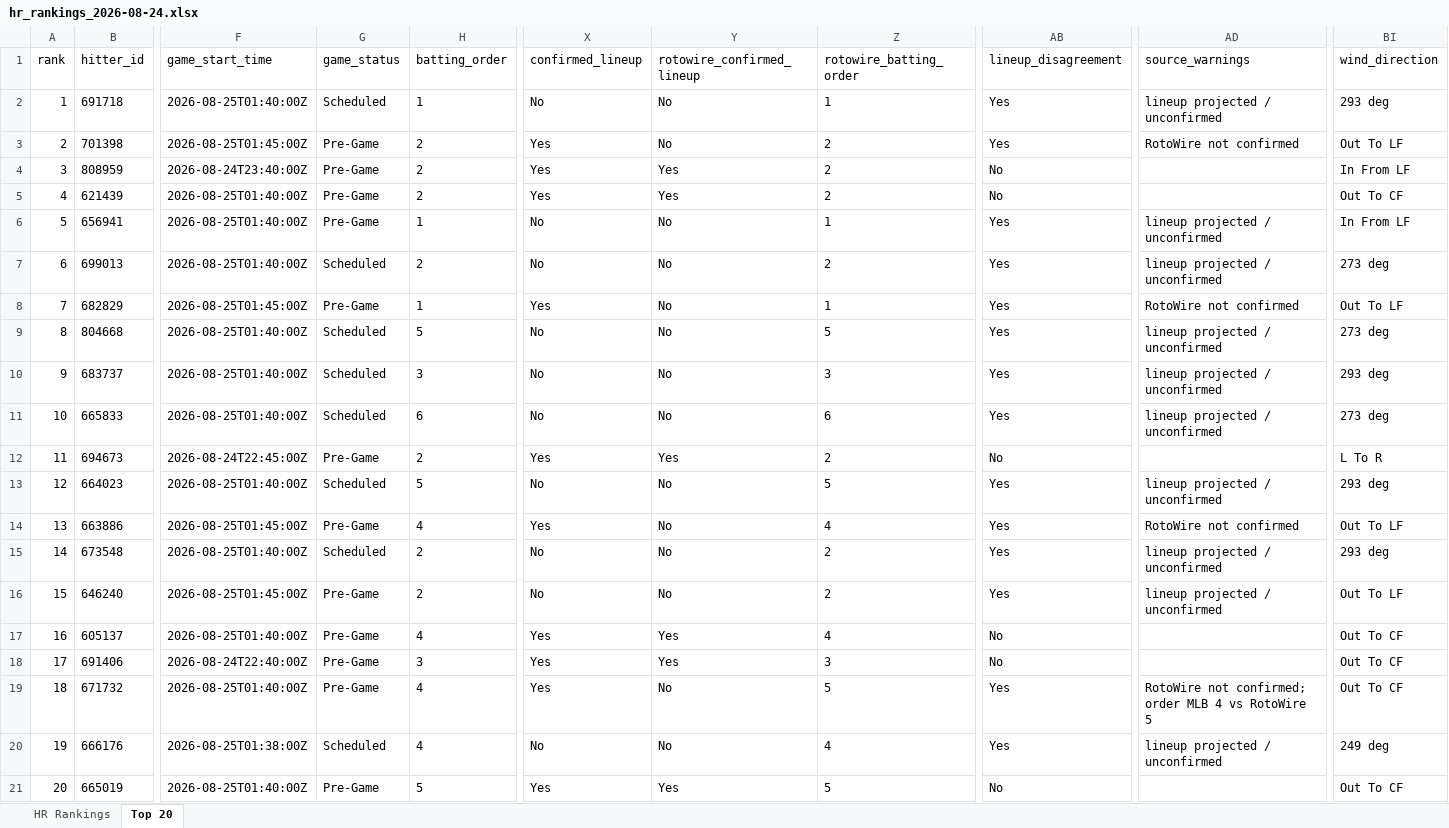
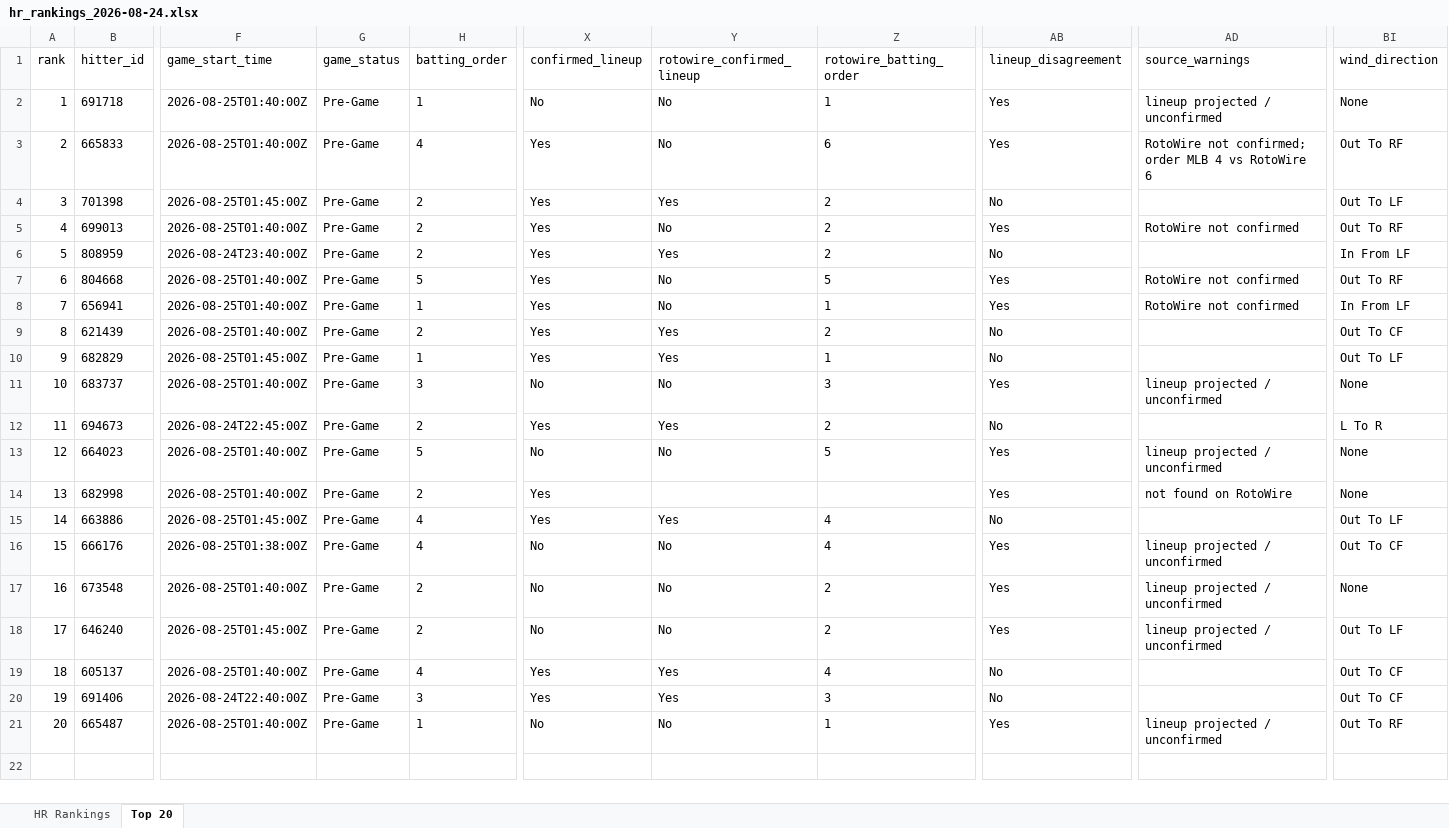
Before and after one commit to etbell28/ghost-analytics, an Excel workbook: outputs/daily/hr_rankings_2026-08-24.xlsx, sheet Top 20, drawn as a sheet; only a part is shown, gaps mark what is left out; values as stored, in another font and other column widths than the file's, no borders; removed rows and columns are numbered as before the commit, all else as after; rows hold the shown columns only; the diff names each change by its address in the sheet, - before the commit and + after, or states it on an @@ line.

```diff
--- a/outputs/daily/hr_rankings_2026-08-24.xlsx (sheet Top 20)
+++ b/outputs/daily/hr_rankings_2026-08-24.xlsx (sheet Top 20)
-G2 (game_status): Scheduled
+G2 (game_status): Pre-Game
-BI2 (wind_direction): 293 deg
+BI2 (wind_direction): None
+row 3: 2 | 665833 | 2026-08-25T01:40:00Z | Pre-Game | 4 | Yes | No | 6 | Yes | RotoWire not confirmed; order MLB 4 vs RotoWire 6 | Out To RF
@@ column A (rank) renumbered between rows 4 and 20 @@
-Y4 (rotowire_confirmed_lineup): No
+Y4 (rotowire_confirmed_lineup): Yes
-AB4 (lineup_disagreement): Yes
+AB4 (lineup_disagreement): No
-AD4 (source_warnings): RotoWire not confirmed
+AD4 (source_warnings): (empty)
+row 5: 4 | 699013 | 2026-08-25T01:40:00Z | Pre-Game | 2 | Yes | No | 2 | Yes | RotoWire not confirmed | Out To RF
+row 7: 6 | 804668 | 2026-08-25T01:40:00Z | Pre-Game | 5 | Yes | No | 5 | Yes | RotoWire not confirmed | Out To RF
+row 8: 7 | 656941 | 2026-08-25T01:40:00Z | Pre-Game | 1 | Yes | No | 1 | Yes | RotoWire not confirmed | In From LF
-row 6: 5 | 656941 | 2026-08-25T01:40:00Z | Pre-Game | 1 | No | No | 1 | Yes | lineup projected / unconfirmed | In From LF
-row 7: 6 | 699013 | 2026-08-25T01:40:00Z | Scheduled | 2 | No | No | 2 | Yes | lineup projected / unconfirmed | 273 deg
-Y10 (rotowire_confirmed_lineup): No
+Y10 (rotowire_confirmed_lineup): Yes
-AB10 (lineup_disagreement): Yes
+AB10 (lineup_disagreement): No
-AD10 (source_warnings): RotoWire not confirmed
+AD10 (source_warnings): (empty)
-row 9: 8 | 804668 | 2026-08-25T01:40:00Z | Scheduled | 5 | No | No | 5 | Yes | lineup projected / unconfirmed | 273 deg
-G11 (game_status): Scheduled
+G11 (game_status): Pre-Game
-BI11 (wind_direction): 293 deg
+BI11 (wind_direction): None
-row 11: 10 | 665833 | 2026-08-25T01:40:00Z | Scheduled | 6 | No | No | 6 | Yes | lineup projected / unconfirmed | 273 deg
-G13 (game_status): Scheduled
+G13 (game_status): Pre-Game
-BI13 (wind_direction): 293 deg
+BI13 (wind_direction): None
+row 14: 13 | 682998 | 2026-08-25T01:40:00Z | Pre-Game | 2 | Yes |  |  | Yes | not found on RotoWire | None
-Y15 (rotowire_confirmed_lineup): No
+Y15 (rotowire_confirmed_lineup): Yes
-AB15 (lineup_disagreement): Yes
+AB15 (lineup_disagreement): No
-AD15 (source_warnings): RotoWire not confirmed
+AD15 (source_warnings): (empty)
+row 16: 15 | 666176 | 2026-08-25T01:38:00Z | Pre-Game | 4 | No | No | 4 | Yes | lineup projected / unconfirmed | Out To CF
-G17 (game_status): Scheduled
+G17 (game_status): Pre-Game
-BI17 (wind_direction): 293 deg
+BI17 (wind_direction): None
-row 19: 18 | 671732 | 2026-08-25T01:40:00Z | Pre-Game | 4 | Yes | No | 5 | Yes | RotoWire not confirmed; order MLB 4 vs RotoWire 5 | Out To CF
-row 20: 19 | 666176 | 2026-08-25T01:38:00Z | Scheduled | 4 | No | No | 4 | Yes | lineup projected / unconfirmed | 249 deg
-row 21: 20 | 665019 | 2026-08-25T01:40:00Z | Pre-Game | 5 | Yes | Yes | 5 | No |  | Out To CF
+row 21: 20 | 665487 | 2026-08-25T01:40:00Z | Pre-Game | 1 | No | No | 1 | Yes | lineup projected / unconfirmed | Out To RF
```
Also changed, not shown: sheet HR Rankings, outputs/hr_rankings.xlsx, 8 other files.
